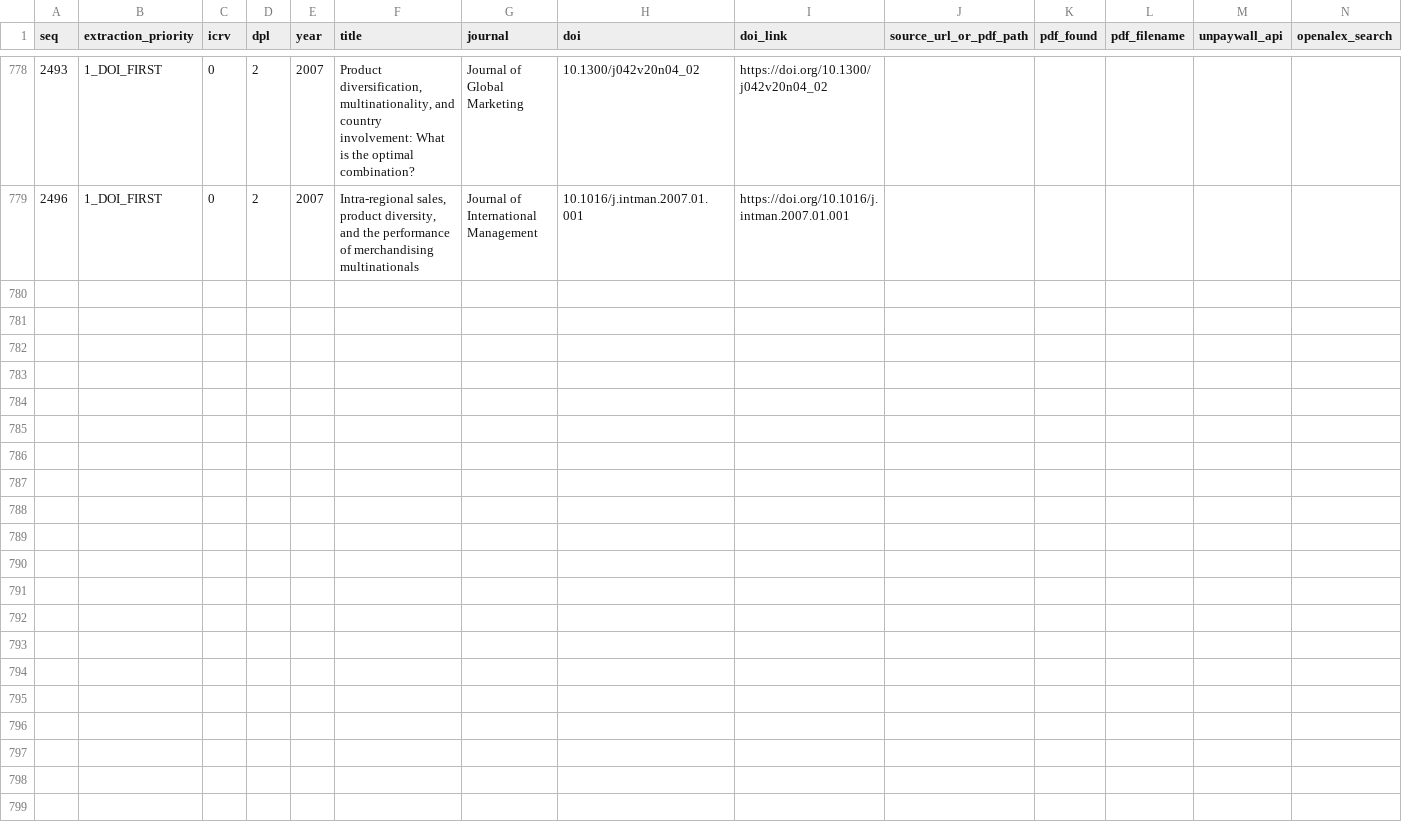
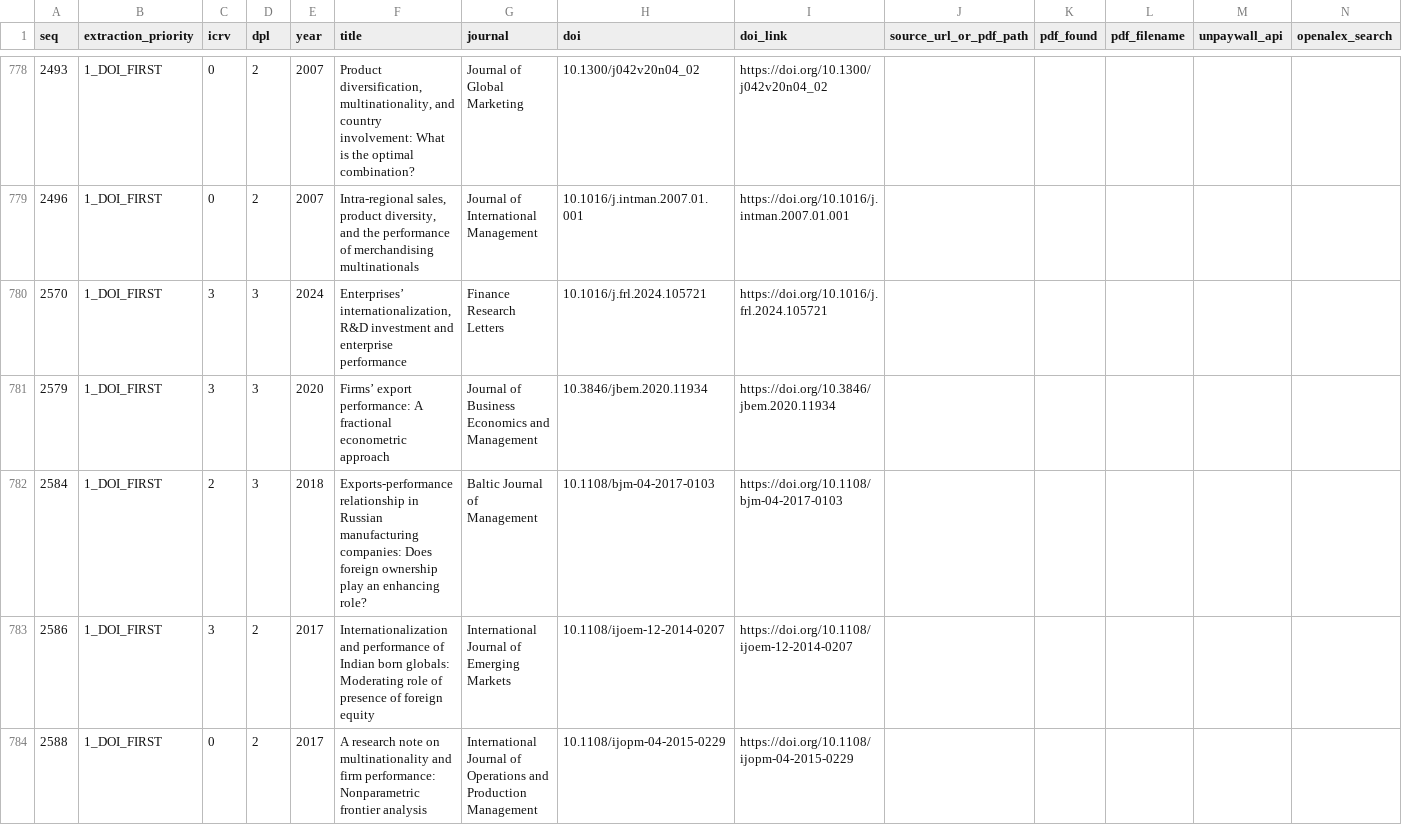
Before and after one commit to thuyhuongctu-cell/my_thesis_phd_candidate_26, a CSV file: p6/tools/results/extraction_queue_v2_20260521.csv, drawn as a sheet; only a part is shown, gaps mark what is left out; rows hold the shown columns only; the diff covers the shown part only; the diff names each change by its address in the sheet, - before the commit and + after, or states it on an @@ line.

```diff
--- a/p6/tools/results/extraction_queue_v2_20260521.csv
+++ b/p6/tools/results/extraction_queue_v2_20260521.csv
+row 780: 2570 | 1_DOI_FIRST | 3 | 3 | 2024 | Enterprises’ internationalization, R&D investment and enterprise performance | Finance Research Letters | 10.1016/j.frl.2024.105721 | https://doi.org/10.1016/j.frl.2024.105721
+row 781: 2579 | 1_DOI_FIRST | 3 | 3 | 2020 | Firms’ export performance: A fractional econometric approach | Journal of Business Economics and Management | 10.3846/jbem.2020.11934 | https://doi.org/10.3846/jbem.2020.11934
+row 782: 2584 | 1_DOI_FIRST | 2 | 3 | 2018 | Exports-performance relationship in Russian manufacturing companies: Does foreign ownership play an enhancing role? | Baltic Journal of Management | 10.1108/bjm-04-2017-0103 | https://doi.org/10.1108/bjm-04-2017-0103
+row 783: 2586 | 1_DOI_FIRST | 3 | 2 | 2017 | Internationalization and performance of Indian born globals: Moderating role of presence of foreign equity | International Journal of Emerging Markets | 10.1108/ijoem-12-2014-0207 | https://doi.org/10.1108/ijoem-12-2014-0207
+row 784: 2588 | 1_DOI_FIRST | 0 | 2 | 2017 | A research note on multinationality and firm performance: Nonparametric frontier analysis | International Journal of Operations and Production Management | 10.1108/ijopm-04-2015-0229 | https://doi.org/10.1108/ijopm-04-2015-0229
```
Also changed, not shown: 5 added rows elsewhere in this file, 1 other file.
